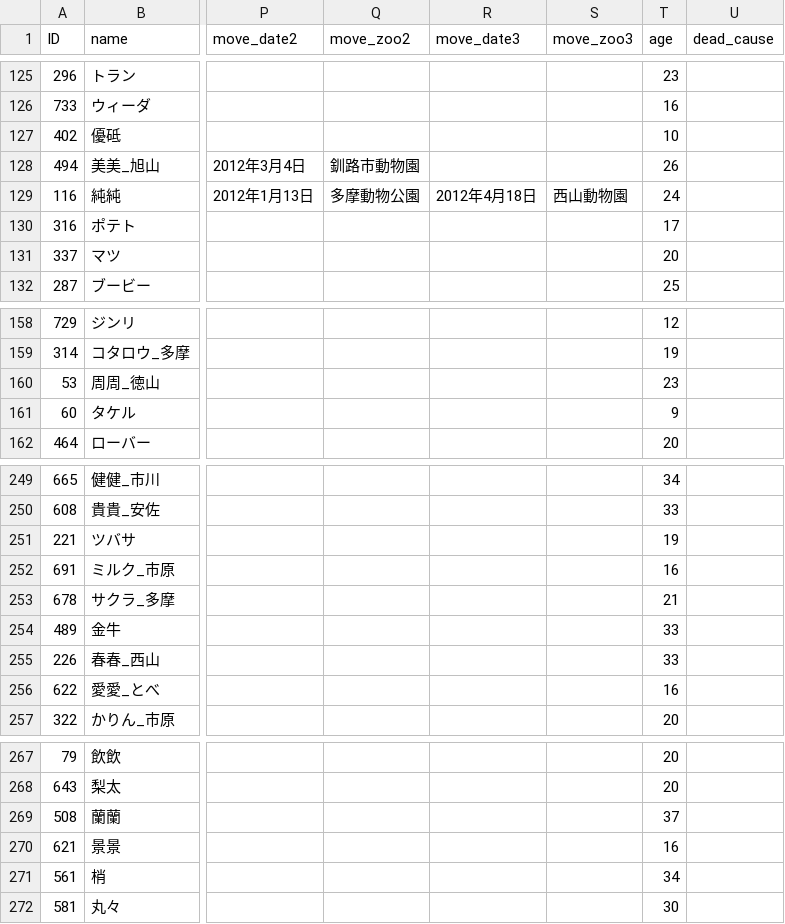
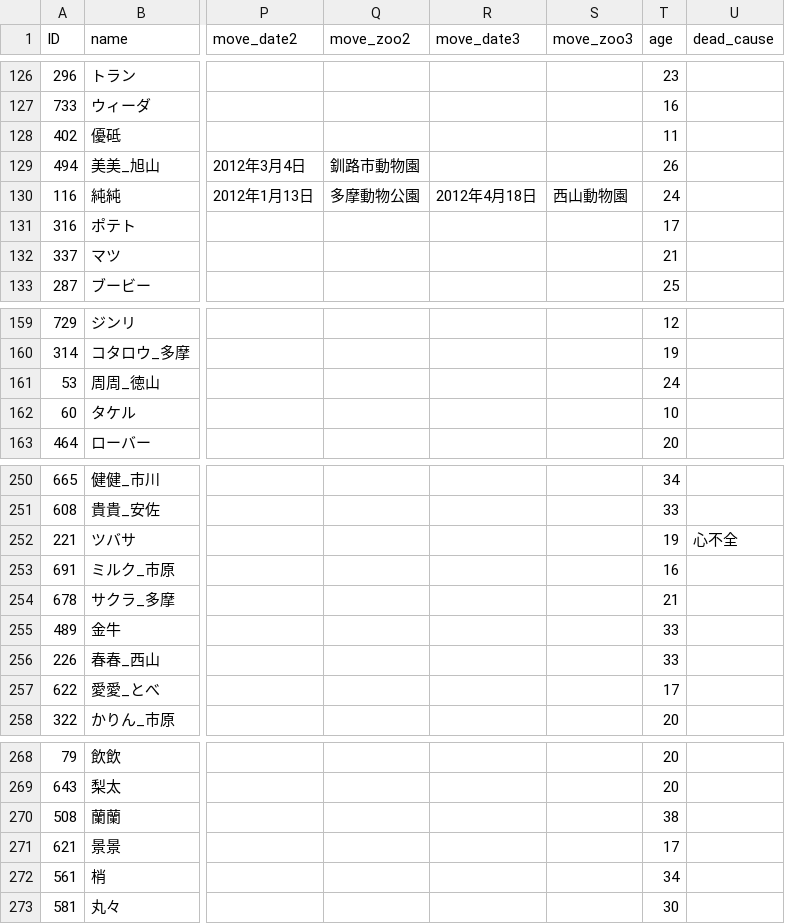
Before and after one commit to GoldenRedPanda/redpanda_family_tree_streamlit, a CSV file: redpanda.csv, drawn as a sheet; only a part is shown, gaps mark what is left out; addresses are those after the commit; the diff covers the shown part only; the diff names each change by its address in the sheet, - before the commit and + after, or states it on an @@ line.

```diff
--- a/redpanda.csv
+++ b/redpanda.csv
-T128 (age): 10
+T128 (age): 11
-T132 (age): 20
+T132 (age): 21
-T161 (age): 23
+T161 (age): 24
-T162 (age): 9
+T162 (age): 10
-U252 (dead_cause): (empty)
+U252 (dead_cause): 心不全
-T257 (age): 16
+T257 (age): 17
-T270 (age): 37
+T270 (age): 38
-T271 (age): 16
+T271 (age): 17
```
Also changed, not shown: 5 added rows, 5 removed rows and 35 edited cells elsewhere in this file, 4 other files.
